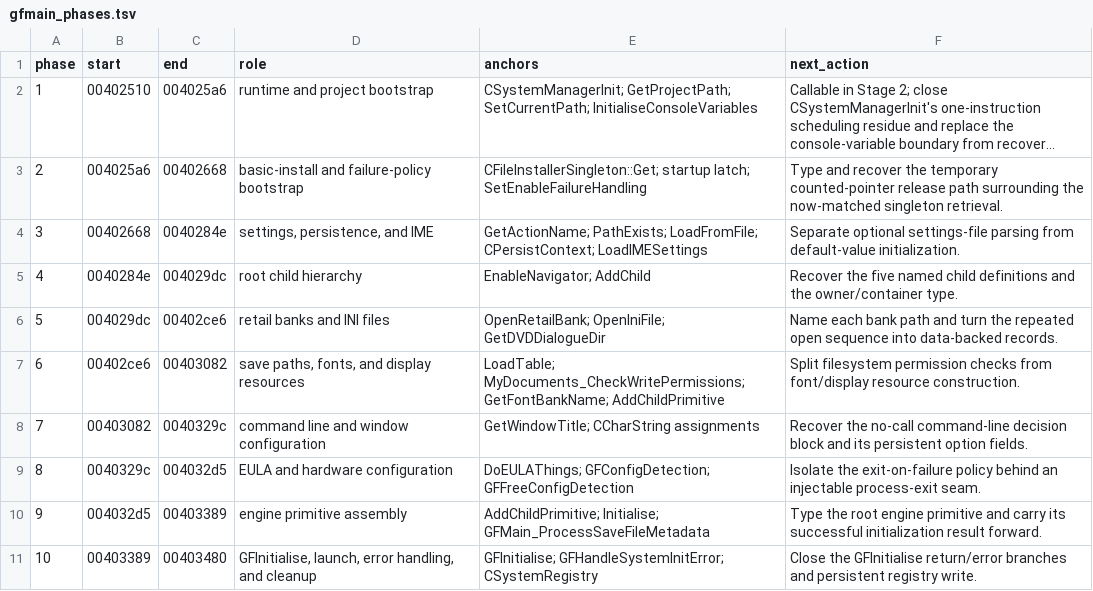
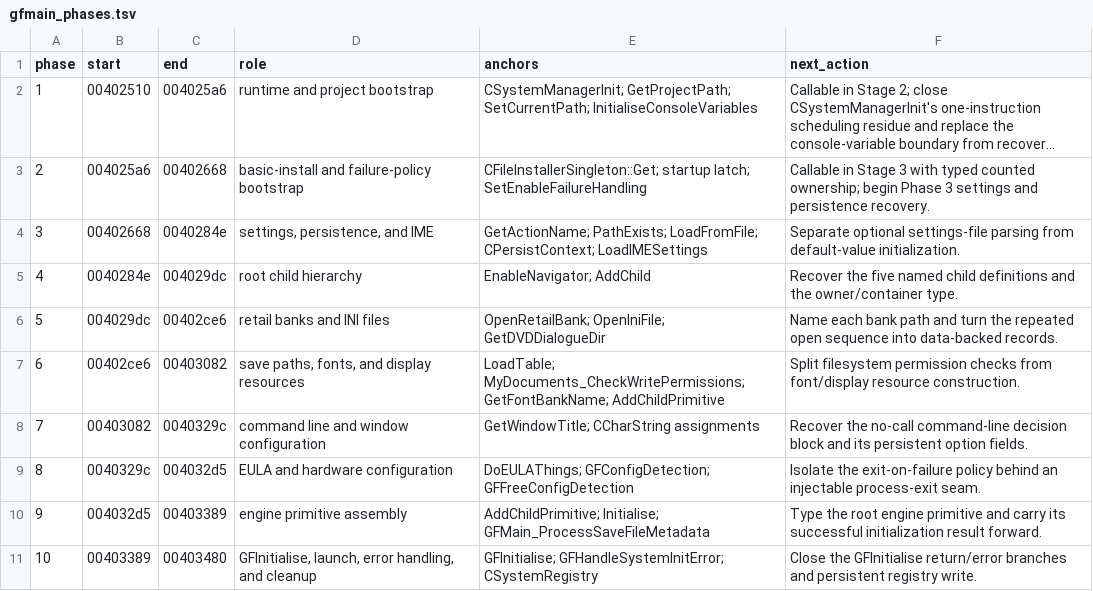
Before and after one commit to BuffJesus/FableDecomp, a TSV file: rebuild/integration/gfmain_phases.tsv, drawn as a sheet; long unchanged cells end in …; the diff names each change by its address in the sheet, - before the commit and + after, or states it on an @@ line.

Commit message:
Make GFMain Phase 2 callable

```diff
--- a/rebuild/integration/gfmain_phases.tsv
+++ b/rebuild/integration/gfmain_phases.tsv
-F3 (next_action): Type and recover the temporary counted-pointer release path surrounding the now-matched singleton retrieval.
+F3 (next_action): Callable in Stage 3 with typed counted ownership; begin Phase 3 settings and persistence recovery.
```
Also changed, not shown: 9 other files.
